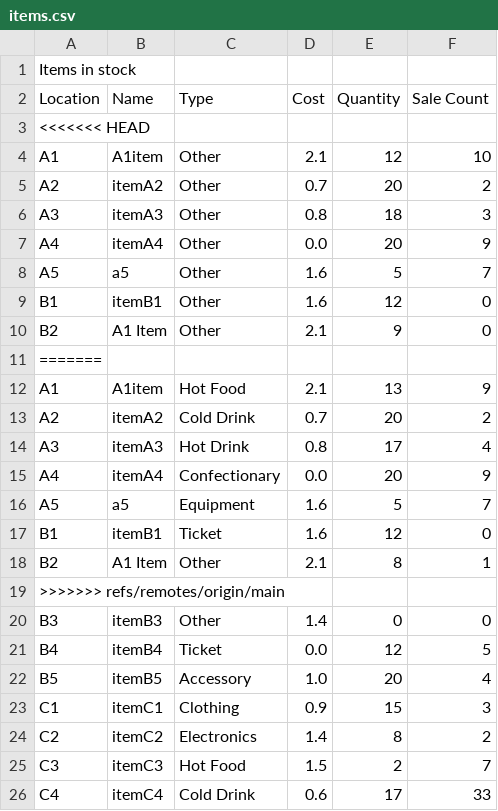
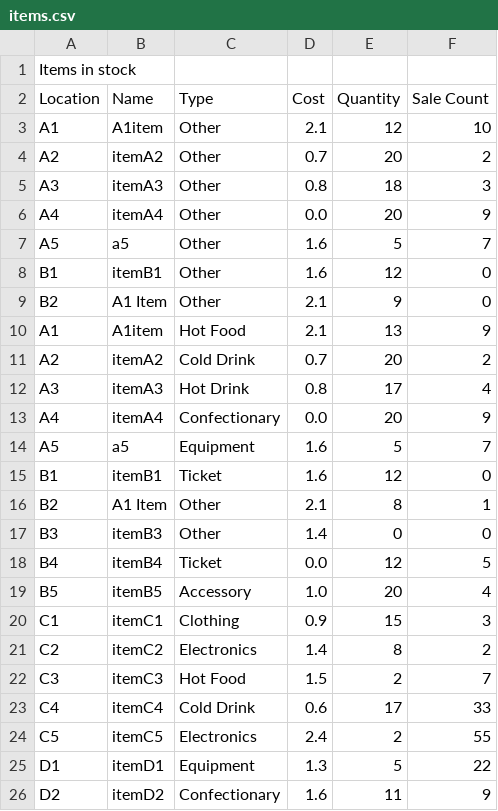
Before and after one commit to rbeatt/vending-machine, a CSV file: Sprint2_Team35/items.csv, drawn as a sheet; only a part is shown; the shorter side is filled out with more unchanged rows.

Commit message:
Changes to items.csv

```diff
--- a/Sprint2_Team35/items.csv
+++ b/Sprint2_Team35/items.csv
@@ -2,3 +2,2 @@ Items in stock
 Location,Name,Type,Cost,Quantity,Sale Count
-<<<<<<< HEAD
 A1,A1item,Other,2.1,12,10
@@ -10,3 +9,2 @@ B1,itemB1,Other,1.6,12,0
 B2,A1 Item,Other,2.1,9,0
-=======
 A1,A1item,Hot Food,2.1,13,9
@@ -18,3 +16,2 @@ B1,itemB1,Ticket,1.6,12,0
 B2,A1 Item,Other,2.1,8,1
->>>>>>> refs/remotes/origin/main
 B3,itemB3,Other,1.4,0,0
```
